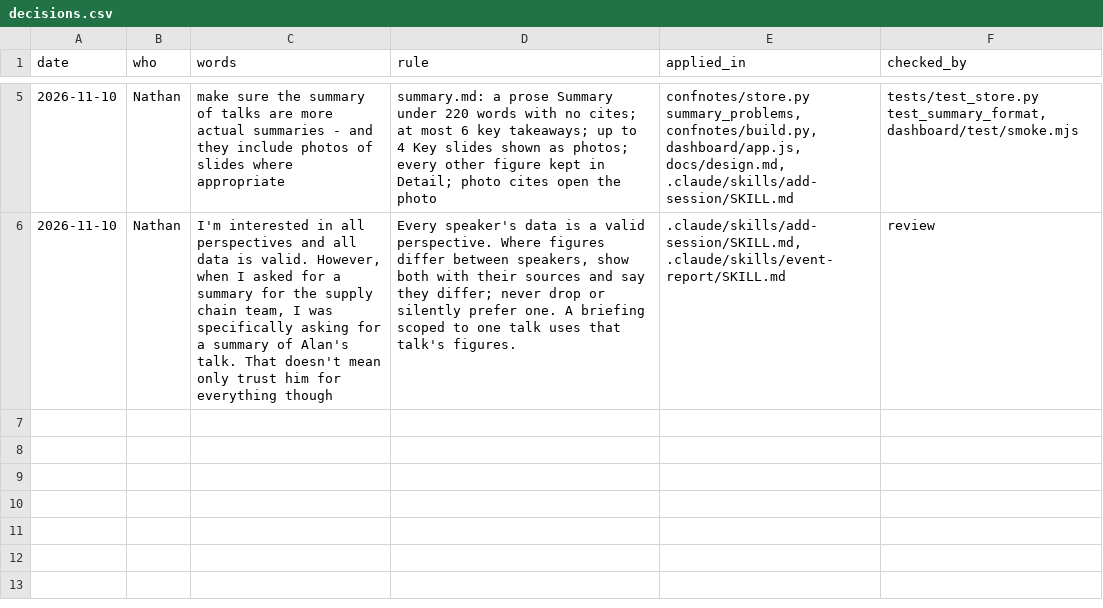
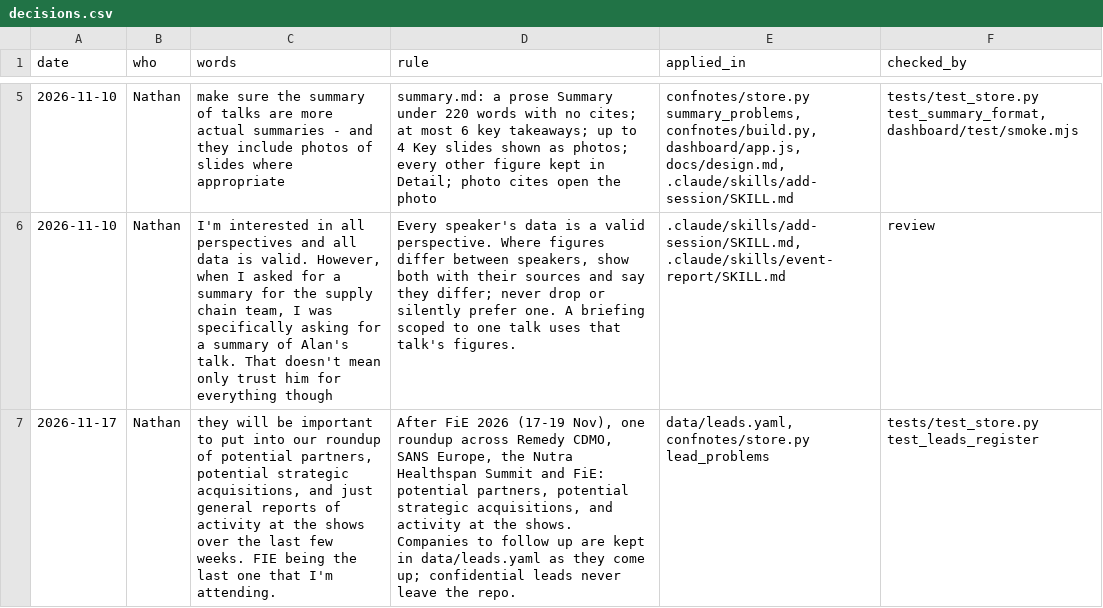
Before and after one commit to nathangray-max/Event-Notebook, a CSV file: docs/decisions.csv, drawn as a sheet; only a part is shown, gaps mark what is left out; the diff names each change by its address in the sheet, - before the commit and + after, or states it on an @@ line.

```diff
--- a/docs/decisions.csv
+++ b/docs/decisions.csv
+row 7: 2026-11-17 | Nathan | they will be important to put into our roundup of potential partners, potential strategic acquisitions, and just general reports of activity at the shows over the last few weeks. FIE being the last one that I'm attending. | After FiE 2026 (17-19 Nov), one roundup across Remedy CDMO, SANS Europe, the Nutra Healthspan Summit and FiE: potential partners, potential strategic acquisitions, and activity at the shows. Companies to follow up are kept in data/leads.yaml as they come up; confidential leads never leave the repo. | data/leads.yaml, confnotes/store.py lead_problems | tests/test_store.py test_leads_register
```
Also changed, not shown: 5 other files.
